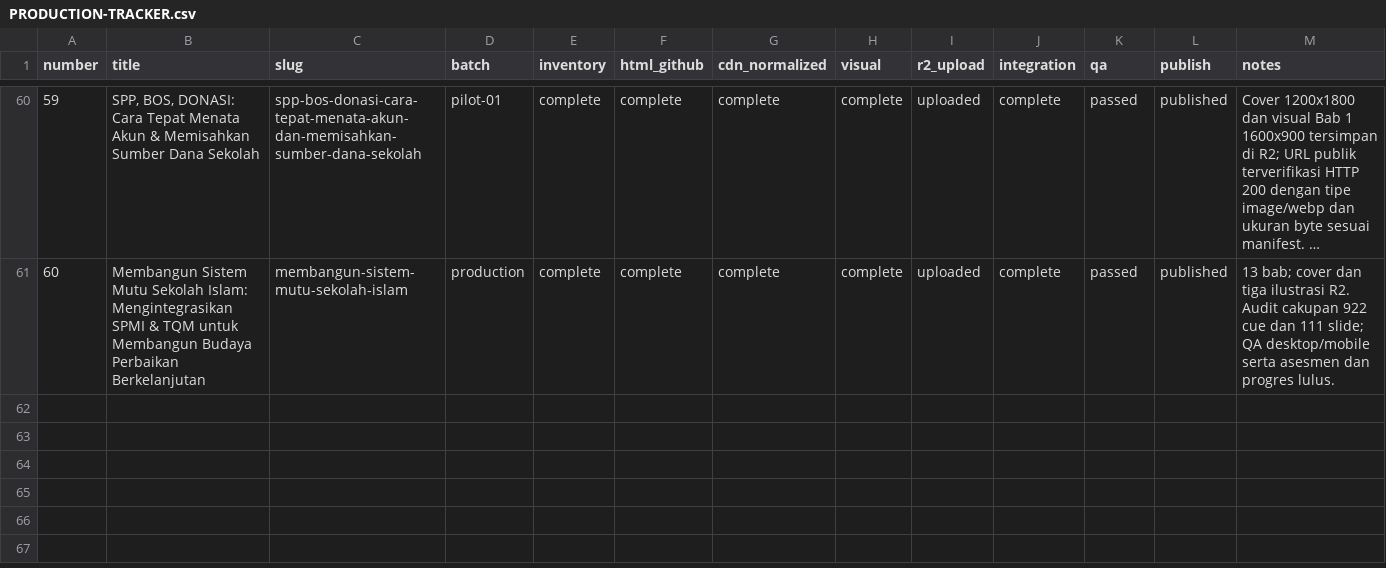
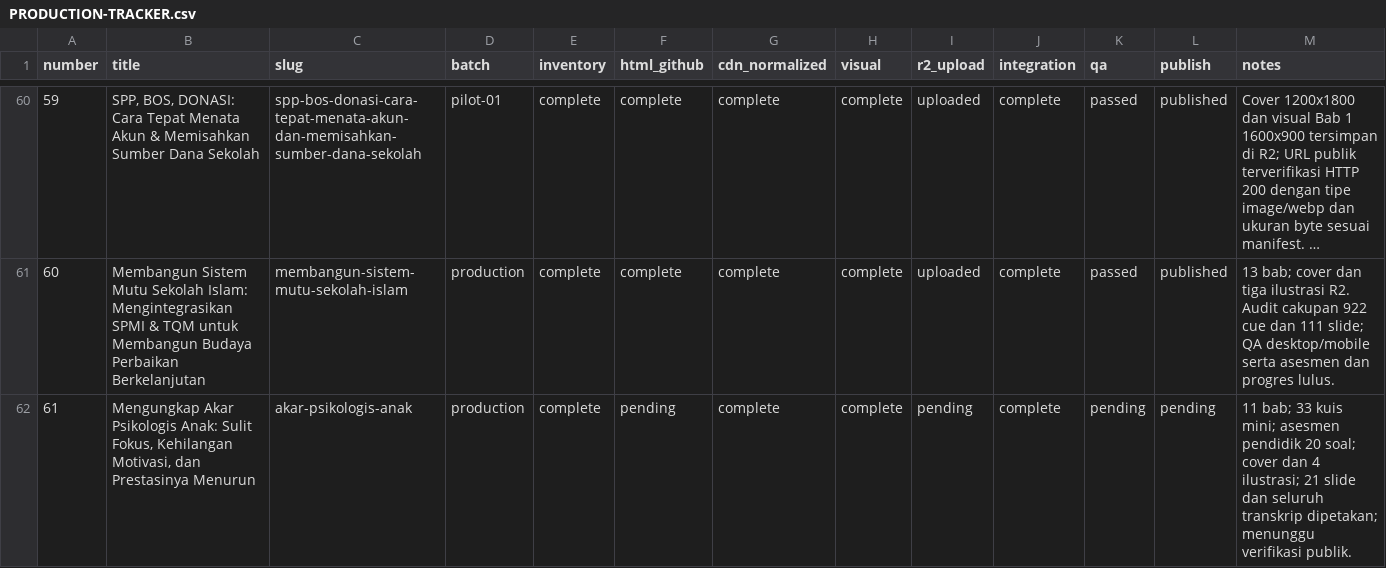
Before and after one commit to MuhammadFuad81/ebook-interaktif-edumind, a CSV file: PRODUCTION-TRACKER.csv, drawn as a sheet; only a part is shown, gaps mark what is left out; long unchanged cells end in …; the diff names each change by its address in the sheet, - before the commit and + after, or states it on an @@ line.

Commit message:
Publish eBook 061 psychological roots and school support

```diff
--- a/PRODUCTION-TRACKER.csv
+++ b/PRODUCTION-TRACKER.csv
+row 62: 61 | Mengungkap Akar Psikologis Anak: Sulit Fokus, Kehilangan Motivasi, dan Prestasinya Menurun | akar-psikologis-anak | production | complete | pending | complete | complete | pending | complete | pending | pending | 11 bab; 33 kuis mini; asesmen pendidik 20 soal; cover dan 4 ilustrasi; 21 slide dan seluruh transkrip dipetakan; menunggu verifikasi publik.
```
Also changed, not shown: 10 other files.
